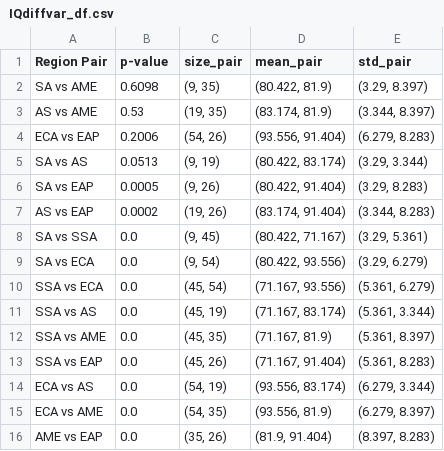
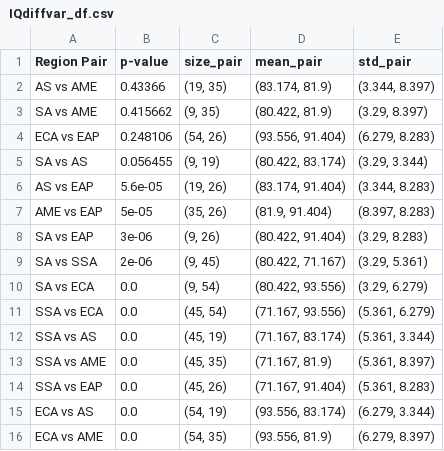
Before and after one commit to jakthehut/HDI-IQ-Analysis, a CSV file: data/IQdiffvar_df.csv, drawn as a sheet.

```diff
--- a/data/IQdiffvar_df.csv
+++ b/data/IQdiffvar_df.csv
@@ -1,9 +1,10 @@
 Region Pair,p-value,size_pair,mean_pair,std_pair
-SA vs AME,0.6098,"(9, 35)","(80.422, 81.9)","(3.29, 8.397)"
-AS vs AME,0.53,"(19, 35)","(83.174, 81.9)","(3.344, 8.397)"
-ECA vs EAP,0.2006,"(54, 26)","(93.556, 91.404)","(6.279, 8.283)"
-SA vs AS,0.0513,"(9, 19)","(80.422, 83.174)","(3.29, 3.344)"
-SA vs EAP,0.0005,"(9, 26)","(80.422, 91.404)","(3.29, 8.283)"
-AS vs EAP,0.0002,"(19, 26)","(83.174, 91.404)","(3.344, 8.283)"
-SA vs SSA,0.0,"(9, 45)","(80.422, 71.167)","(3.29, 5.361)"
+AS vs AME,0.43366,"(19, 35)","(83.174, 81.9)","(3.344, 8.397)"
+SA vs AME,0.415662,"(9, 35)","(80.422, 81.9)","(3.29, 8.397)"
+ECA vs EAP,0.248106,"(54, 26)","(93.556, 91.404)","(6.279, 8.283)"
+SA vs AS,0.056455,"(9, 19)","(80.422, 83.174)","(3.29, 3.344)"
+AS vs EAP,5.6e-05,"(19, 26)","(83.174, 91.404)","(3.344, 8.283)"
+AME vs EAP,5e-05,"(35, 26)","(81.9, 91.404)","(8.397, 8.283)"
+SA vs EAP,3e-06,"(9, 26)","(80.422, 91.404)","(3.29, 8.283)"
+SA vs SSA,2e-06,"(9, 45)","(80.422, 71.167)","(3.29, 5.361)"
 SA vs ECA,0.0,"(9, 54)","(80.422, 93.556)","(3.29, 6.279)"
@@ -15,2 +16 @@ ECA vs AS,0.0,"(54, 19)","(93.556, 83.174)","(6.279, 3.344)"
 ECA vs AME,0.0,"(54, 35)","(93.556, 81.9)","(6.279, 8.397)"
-AME vs EAP,0.0,"(35, 26)","(81.9, 91.404)","(8.397, 8.283)"
```
Also changed, not shown: 1 other file.
